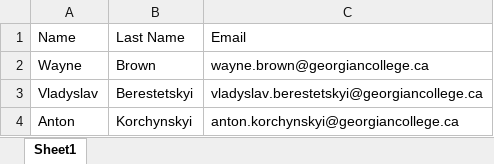
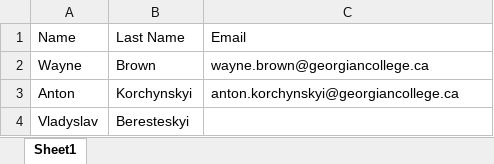
Before and after one commit to VaTruShka01/Python-Project, an Excel workbook: sheet.xlsx, sheet Sheet1, drawn as a sheet; values as stored, in another font and other column widths than the file's, no borders; removed rows and columns are numbered as before the commit, all else as after; the diff names each change by its address in the sheet, - before the commit and + after, or states it on an @@ line.

```diff
--- a/sheet.xlsx (sheet Sheet1)
+++ b/sheet.xlsx (sheet Sheet1)
-row 3: Vladyslav | Berestetskyi | vladyslav.berestetskyi@georgiancollege.ca
+row 4: Vladyslav | Beresteskyi
```
Also changed, not shown: Book1.xlsx, 2 other files.
